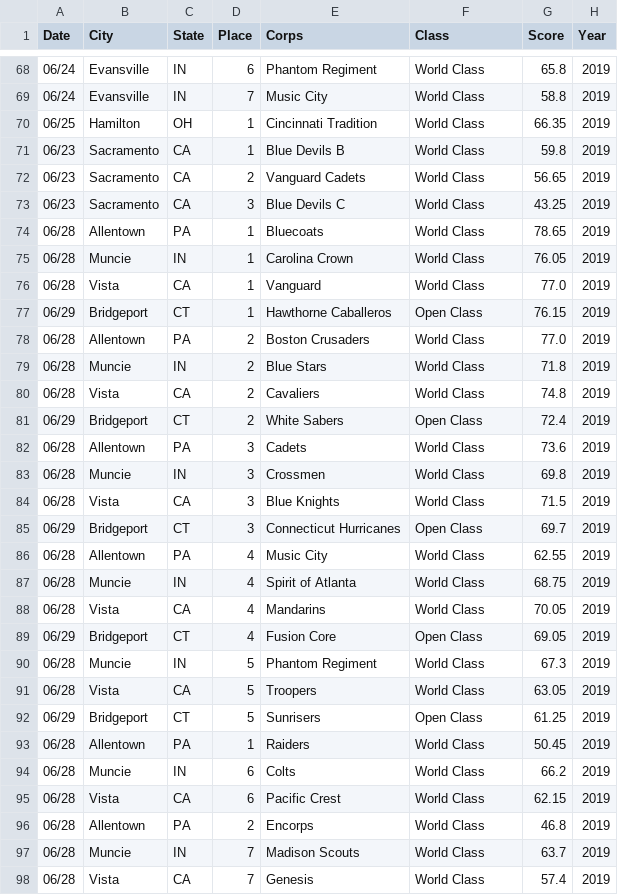
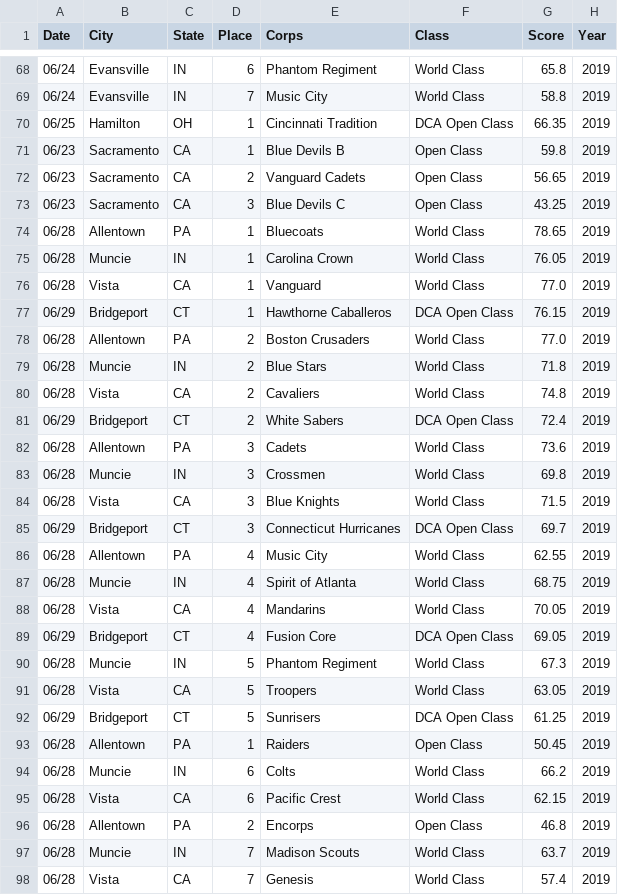
Before and after one commit to GetHorizontal63/dci_score_history, a CSV file: data/years/2019_dci_data.csv, drawn as a sheet; only a part is shown, gaps mark what is left out; the diff covers the shown part only.

```diff
--- a/data/years/2019_dci_data.csv
+++ b/data/years/2019_dci_data.csv
@@ -69,6 +69,6 @@ Date,City,State,Place,Corps,Class,Score,Year
 06/24,Evansville,IN,7,Music City,World Class,58.8,2019
-06/25,Hamilton,OH,1,Cincinnati Tradition,World Class,66.35,2019
-06/23,Sacramento,CA,1,Blue Devils B,World Class,59.8,2019
-06/23,Sacramento,CA,2,Vanguard Cadets,World Class,56.65,2019
-06/23,Sacramento,CA,3,Blue Devils C,World Class,43.25,2019
+06/25,Hamilton,OH,1,Cincinnati Tradition,DCA Open Class,66.35,2019
+06/23,Sacramento,CA,1,Blue Devils B,Open Class,59.8,2019
+06/23,Sacramento,CA,2,Vanguard Cadets,Open Class,56.65,2019
+06/23,Sacramento,CA,3,Blue Devils C,Open Class,43.25,2019
 06/28,Allentown,PA,1,Bluecoats,World Class,78.65,2019
@@ -76,3 +76,3 @@ Date,City,State,Place,Corps,Class,Score,Year
 06/28,Vista,CA,1,Vanguard,World Class,77.0,2019
-06/29,Bridgeport,CT,1,Hawthorne Caballeros,Open Class,76.15,2019
+06/29,Bridgeport,CT,1,Hawthorne Caballeros,DCA Open Class,76.15,2019
 06/28,Allentown,PA,2,Boston Crusaders,World Class,77.0,2019
@@ -80,3 +80,3 @@ Date,City,State,Place,Corps,Class,Score,Year
 06/28,Vista,CA,2,Cavaliers,World Class,74.8,2019
-06/29,Bridgeport,CT,2,White Sabers,Open Class,72.4,2019
+06/29,Bridgeport,CT,2,White Sabers,DCA Open Class,72.4,2019
 06/28,Allentown,PA,3,Cadets,World Class,73.6,2019
@@ -84,3 +84,3 @@ Date,City,State,Place,Corps,Class,Score,Year
 06/28,Vista,CA,3,Blue Knights,World Class,71.5,2019
-06/29,Bridgeport,CT,3,Connecticut Hurricanes,Open Class,69.7,2019
+06/29,Bridgeport,CT,3,Connecticut Hurricanes,DCA Open Class,69.7,2019
 06/28,Allentown,PA,4,Music City,World Class,62.55,2019
@@ -88,10 +88,10 @@ Date,City,State,Place,Corps,Class,Score,Year
 06/28,Vista,CA,4,Mandarins,World Class,70.05,2019
-06/29,Bridgeport,CT,4,Fusion Core,Open Class,69.05,2019
+06/29,Bridgeport,CT,4,Fusion Core,DCA Open Class,69.05,2019
 06/28,Muncie,IN,5,Phantom Regiment,World Class,67.3,2019
 06/28,Vista,CA,5,Troopers,World Class,63.05,2019
-06/29,Bridgeport,CT,5,Sunrisers,Open Class,61.25,2019
-06/28,Allentown,PA,1,Raiders,World Class,50.45,2019
+06/29,Bridgeport,CT,5,Sunrisers,DCA Open Class,61.25,2019
+06/28,Allentown,PA,1,Raiders,Open Class,50.45,2019
 06/28,Muncie,IN,6,Colts,World Class,66.2,2019
 06/28,Vista,CA,6,Pacific Crest,World Class,62.15,2019
-06/28,Allentown,PA,2,Encorps,World Class,46.8,2019
+06/28,Allentown,PA,2,Encorps,Open Class,46.8,2019
 06/28,Muncie,IN,7,Madison Scouts,World Class,63.7,2019
```
Also changed, not shown: 184 edited cells elsewhere in this file, assets/corps_logos/logo_dictionary.csv, data/years/2015_dci_data.csv, 22 other files.
